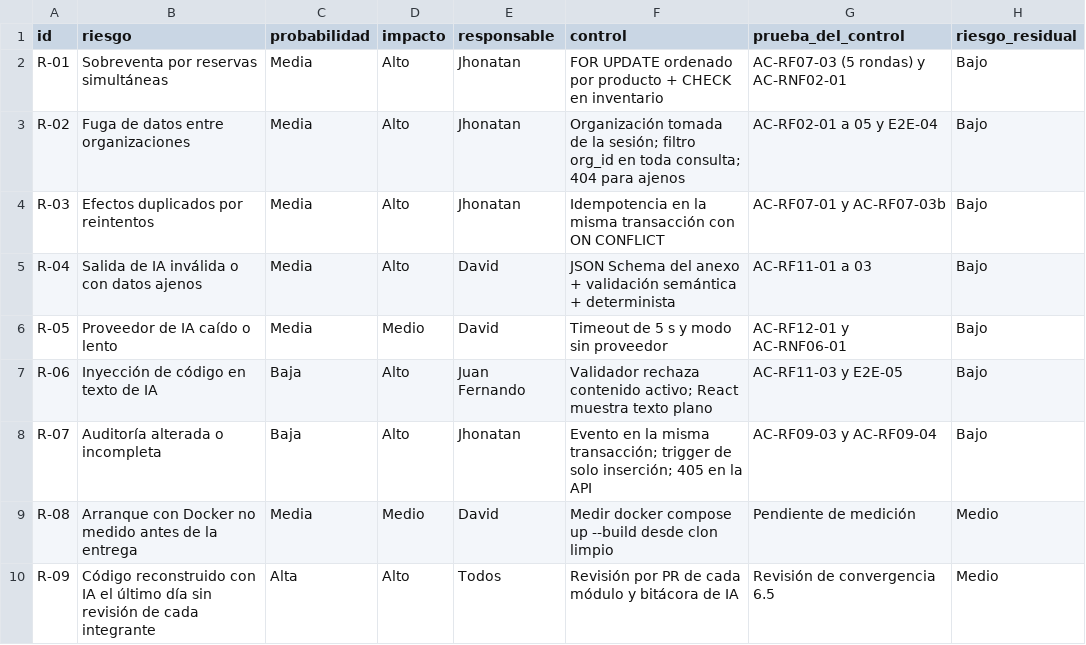
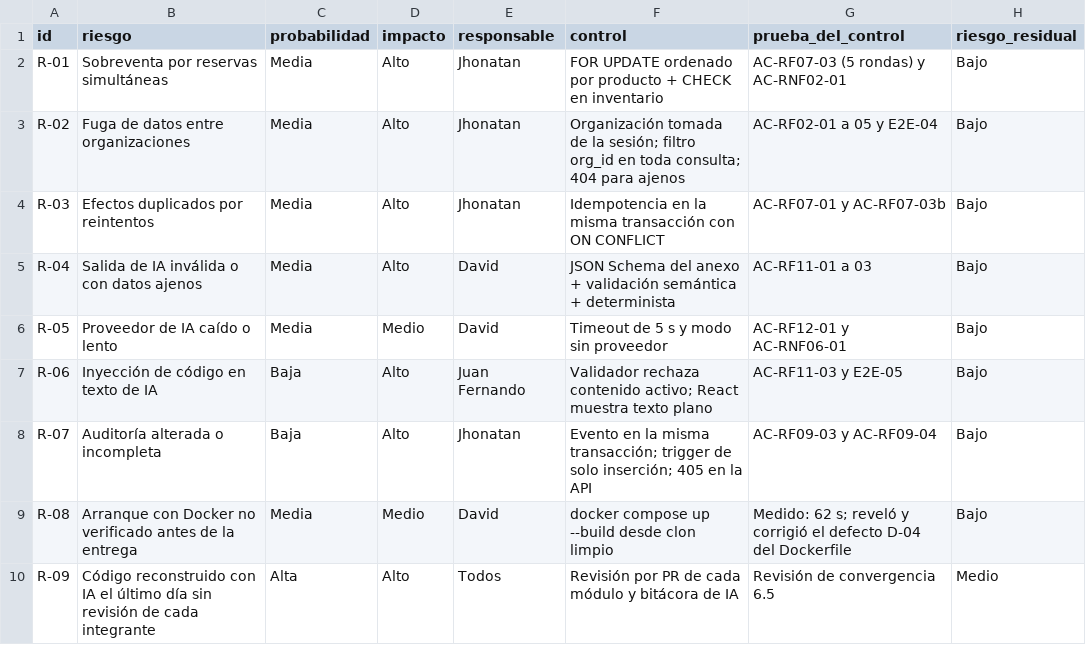
Before and after one commit to Juandiego1723123/nexoentrega-360, a CSV file: docs/risk-register.csv, drawn as a sheet.

```diff
--- a/docs/risk-register.csv
+++ b/docs/risk-register.csv
@@ -8,3 +8,3 @@ R-06,Inyección de código en texto de IA,Baja,Alto,Juan Fernando,Validador rech
 R-07,Auditoría alterada o incompleta,Baja,Alto,Jhonatan,Evento en la misma transacción; trigger de solo inserción; 405 en la API,AC-RF09-03 y AC-RF09-04,Bajo
-R-08,Arranque con Docker no medido antes de la entrega,Media,Medio,David,Medir docker compose up --build desde clon limpio,Pendiente de medición,Medio
+R-08,Arranque con Docker no verificado antes de la entrega,Media,Medio,David,docker compose up --build desde clon limpio,Medido: 62 s; reveló y corrigió el defecto D-04 del Dockerfile,Bajo
 R-09,Código reconstruido con IA el último día sin revisión de cada integrante,Alta,Alto,Todos,Revisión por PR de cada módulo y bitácora de IA,Revisión de convergencia 6.5,Medio
```
Also changed, not shown: 3 other files.
